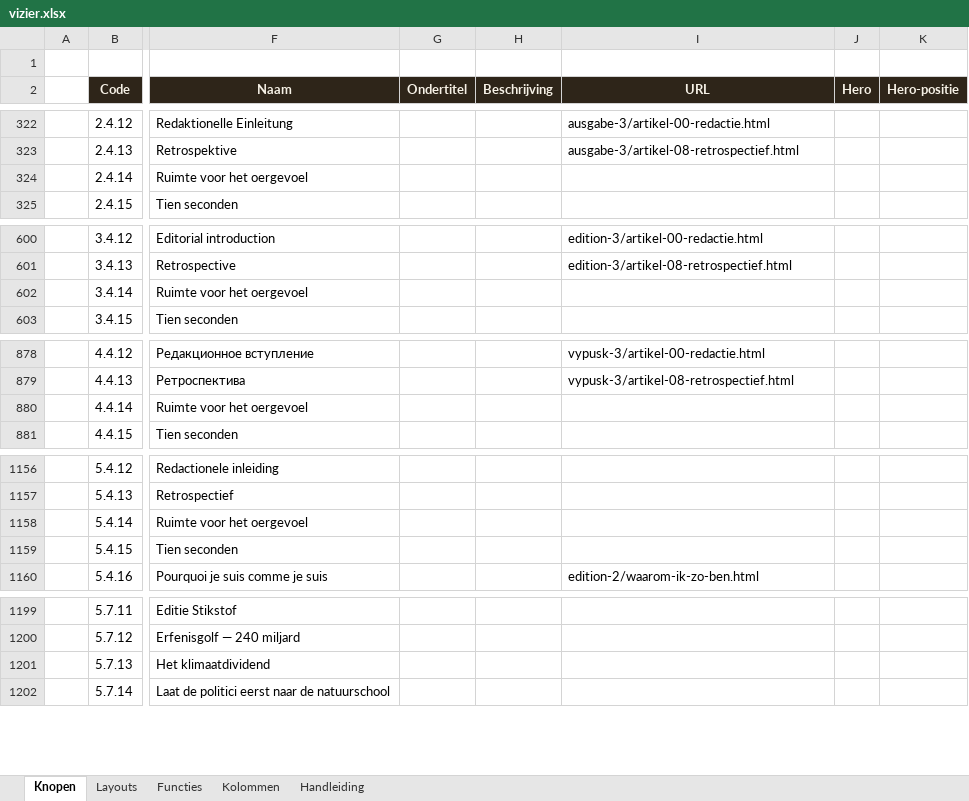
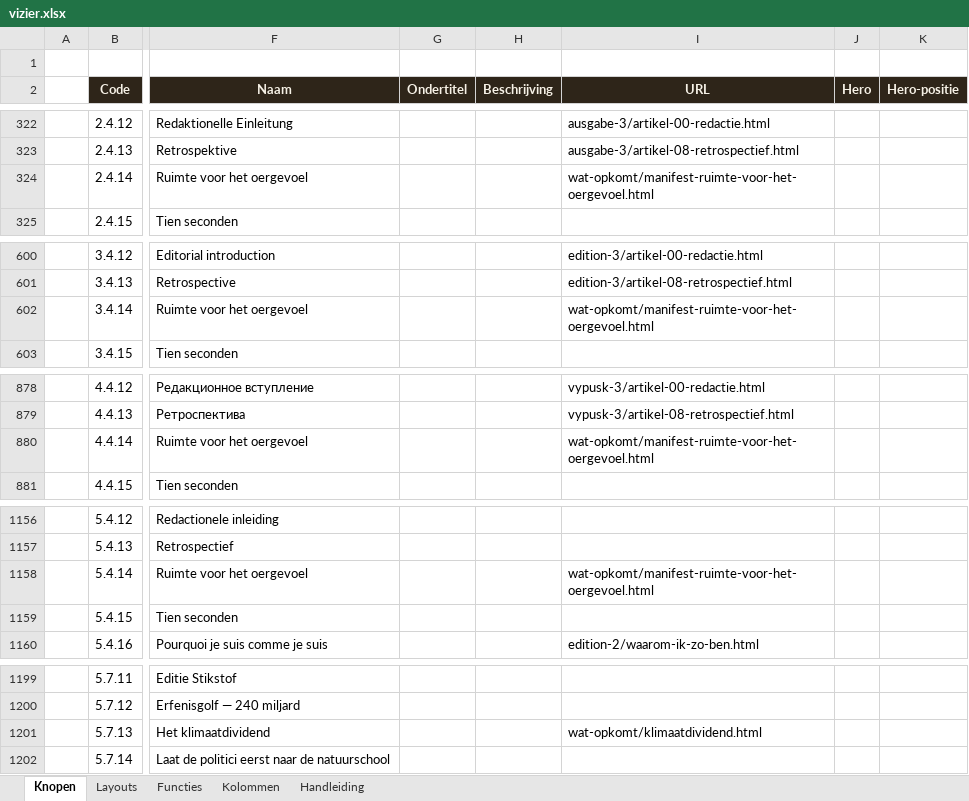
Before and after one commit to koosvanM/openvizier, an Excel workbook: nl/_data/vizier.xlsx, sheet Knopen, drawn as a sheet; only a part is shown, gaps mark what is left out; values as stored, in another font and other column widths than the file's, no borders; the diff covers the shown part only; the diff names each change by its address in the sheet, - before the commit and + after, or states it on an @@ line.

Commit message:
Xlsx: URLs voor 6 nieuw-vertaalde artikelen in taal-menu ingevuld waar leeg

```diff
--- a/nl/_data/vizier.xlsx (sheet Knopen)
+++ b/nl/_data/vizier.xlsx (sheet Knopen)
-I324 (URL): (empty)
+I324 (URL): wat-opkomt/manifest-ruimte-voor-het-oergevoel.html
-I602 (URL): (empty)
+I602 (URL): wat-opkomt/manifest-ruimte-voor-het-oergevoel.html
-I880 (URL): (empty)
+I880 (URL): wat-opkomt/manifest-ruimte-voor-het-oergevoel.html
-I1158 (URL): (empty)
+I1158 (URL): wat-opkomt/manifest-ruimte-voor-het-oergevoel.html
-I1201 (URL): (empty)
+I1201 (URL): wat-opkomt/klimaatdividend.html
```
Also changed, not shown: 1 edited cell elsewhere in this sheet.
